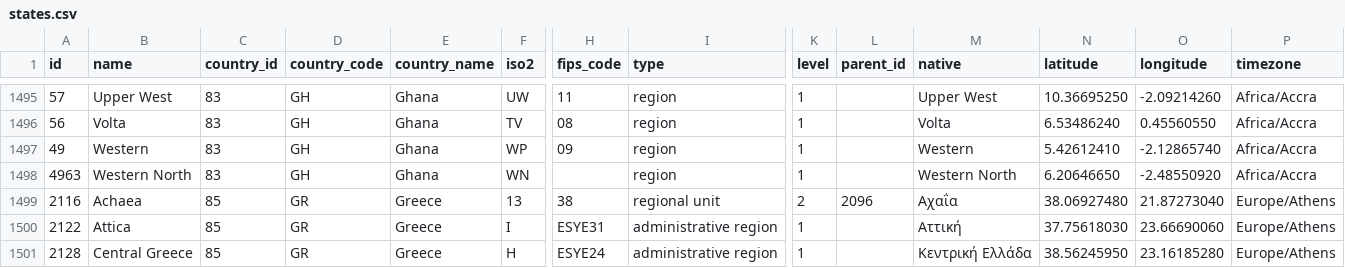
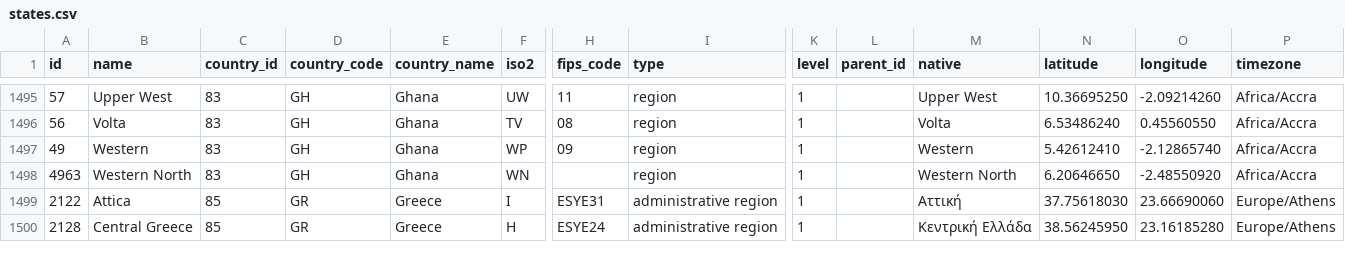
Before and after one commit to dr5hn/countries-states-cities-database, a CSV file: csv/states.csv, drawn as a sheet; only a part is shown, gaps mark what is left out; rows hold the shown columns only; the diff covers the shown part only; the diff names each change by its address in the sheet, - before the commit and + after, or states it on an @@ line.

```diff
--- a/csv/states.csv
+++ b/csv/states.csv
-row 1499: 2116 | Achaea | 85 | GR | Greece | 13 | 38 | regional unit | 2 | 2096 | Αχαΐα | 38.06927480 | 21.87273040 | Europe/Athens
```
Also changed, not shown: 26 edited cells elsewhere in this file, 22 other files.
